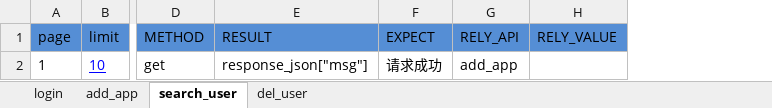
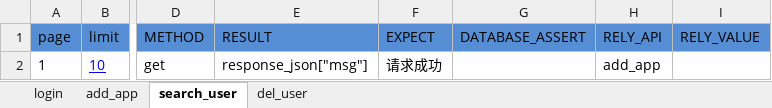
Before and after one commit to laoji888/automation-ui-and-api, an Excel workbook: apiData/autotest-api.xlsx, sheet search_user, drawn as a sheet; only a part is shown, gaps mark what is left out; values as stored, in another font and other column widths than the file's, no borders; the diff names each change by its address in the sheet, - before the commit and + after, or states it on an @@ line.

```diff
--- a/apiData/autotest-api.xlsx (sheet search_user)
+++ b/apiData/autotest-api.xlsx (sheet search_user)
+column G (DATABASE_ASSERT), empty
```
Also changed, not shown: sheet login, sheet add_app, sheet del_user, 6 other files.
